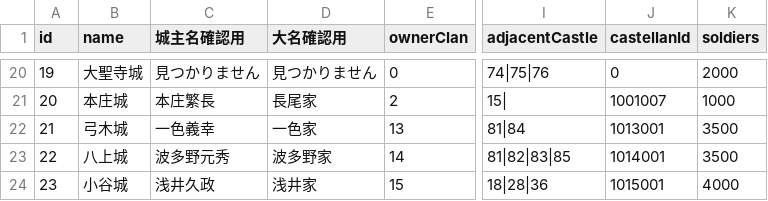
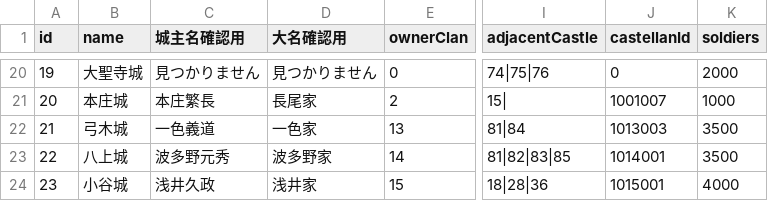
Before and after one commit to actrsys/sengoku-hadou, a CSV file: data/scenarios/1560_okehazama/castles.csv, drawn as a sheet; only a part is shown, gaps mark what is left out; the diff names each change by its address in the sheet, - before the commit and + after, or states it on an @@ line.

```diff
--- a/data/scenarios/1560_okehazama/castles.csv
+++ b/data/scenarios/1560_okehazama/castles.csv
-C22 (城主名確認用): 一色義幸
+C22 (城主名確認用): 一色義道
-J22 (castellanId): 1013001
+J22 (castellanId): 1013003
```
Also changed, not shown: data/scenarios/1560_okehazama/clans.csv, data/scenarios/1560_okehazama/warriors.csv.
